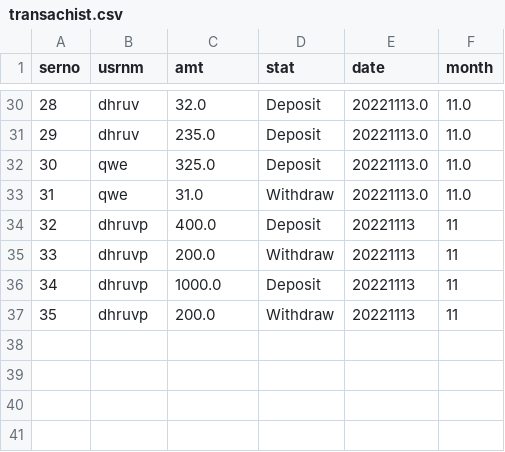
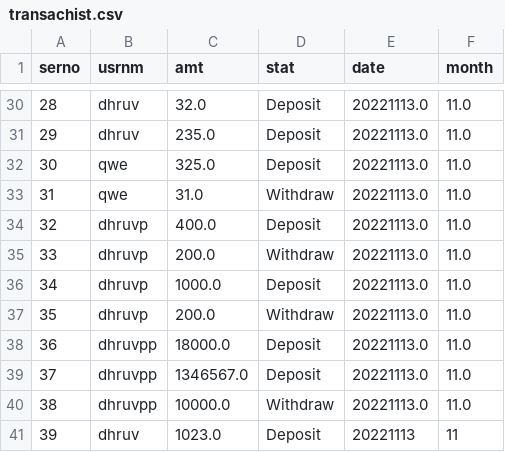
Before and after one commit to dhruvpatidar359/ATM--main, a CSV file: transachist.csv, drawn as a sheet; only a part is shown, gaps mark what is left out.

```diff
--- a/transachist.csv
+++ b/transachist.csv
@@ -33,5 +33,9 @@ serno,usrnm,amt,stat,date,month
 31,qwe,31.0,Withdraw,20221113.0,11.0
-32,dhruvp,400.0,Deposit,20221113,11
-33,dhruvp,200.0,Withdraw,20221113,11
-34,dhruvp,1000.0,Deposit,20221113,11
-35,dhruvp,200.0,Withdraw,20221113,11
+32,dhruvp,400.0,Deposit,20221113.0,11.0
+33,dhruvp,200.0,Withdraw,20221113.0,11.0
+34,dhruvp,1000.0,Deposit,20221113.0,11.0
+35,dhruvp,200.0,Withdraw,20221113.0,11.0
+36,dhruvpp,18000.0,Deposit,20221113.0,11.0
+37,dhruvpp,1346567.0,Deposit,20221113.0,11.0
+38,dhruvpp,10000.0,Withdraw,20221113.0,11.0
+39,dhruv,1023.0,Deposit,20221113,11
```
Also changed, not shown: logindata.csv, 2 other files.
